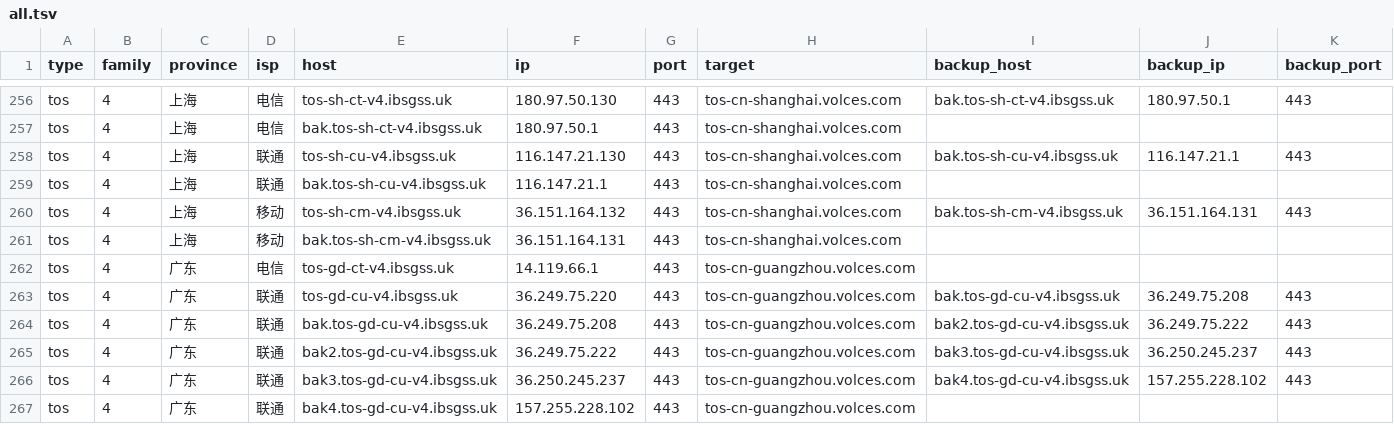
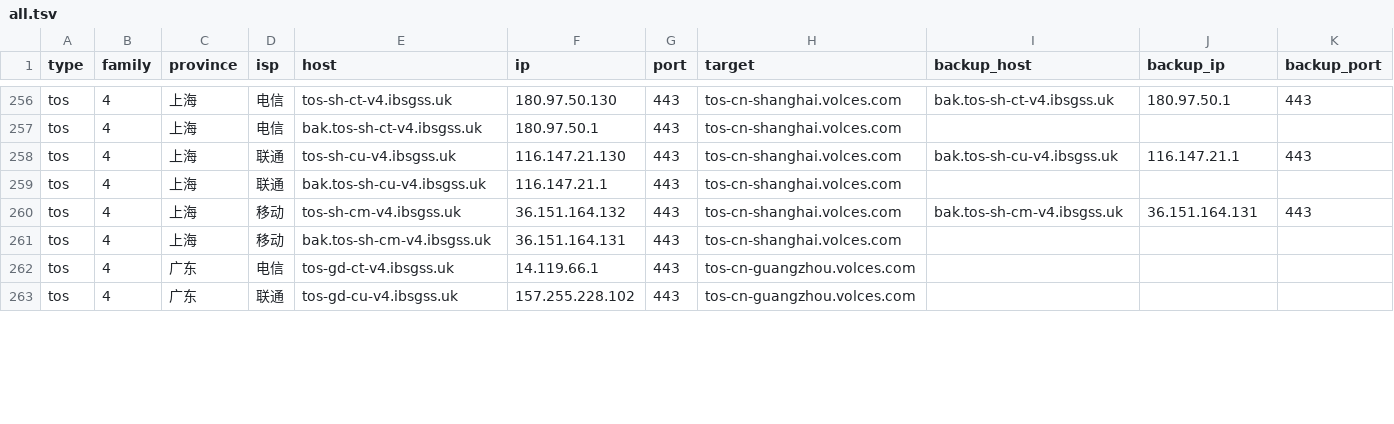
Before and after one commit to Tozward/TcpQuality, a TSV file: nodes/all.tsv, drawn as a sheet; only a part is shown, gaps mark what is left out; removed rows and columns are numbered as before the commit, all else as after; rows hold the shown columns only; the diff covers the shown part only; the diff names each change by its address in the sheet, - before the commit and + after, or states it on an @@ line.

```diff
--- a/nodes/all.tsv
+++ b/nodes/all.tsv
-row 263: tos | 4 | 广东 | 联通 | tos-gd-cu-v4.ibsgss.uk | 36.249.75.220 | 443 | tos-cn-guangzhou.volces.com | bak.tos-gd-cu-v4.ibsgss.uk | 36.249.75.208 | 443
-row 264: tos | 4 | 广东 | 联通 | bak.tos-gd-cu-v4.ibsgss.uk | 36.249.75.208 | 443 | tos-cn-guangzhou.volces.com | bak2.tos-gd-cu-v4.ibsgss.uk | 36.249.75.222 | 443
-row 265: tos | 4 | 广东 | 联通 | bak2.tos-gd-cu-v4.ibsgss.uk | 36.249.75.222 | 443 | tos-cn-guangzhou.volces.com | bak3.tos-gd-cu-v4.ibsgss.uk | 36.250.245.237 | 443
-row 266: tos | 4 | 广东 | 联通 | bak3.tos-gd-cu-v4.ibsgss.uk | 36.250.245.237 | 443 | tos-cn-guangzhou.volces.com | bak4.tos-gd-cu-v4.ibsgss.uk | 157.255.228.102 | 443
-E263 (host): bak4.tos-gd-cu-v4.ibsgss.uk
+E263 (host): tos-gd-cu-v4.ibsgss.uk
```
Also changed, not shown: 73 edited cells elsewhere in this file, nodes/cdn.tsv, nodes/cernet.tsv, 3 other files.
